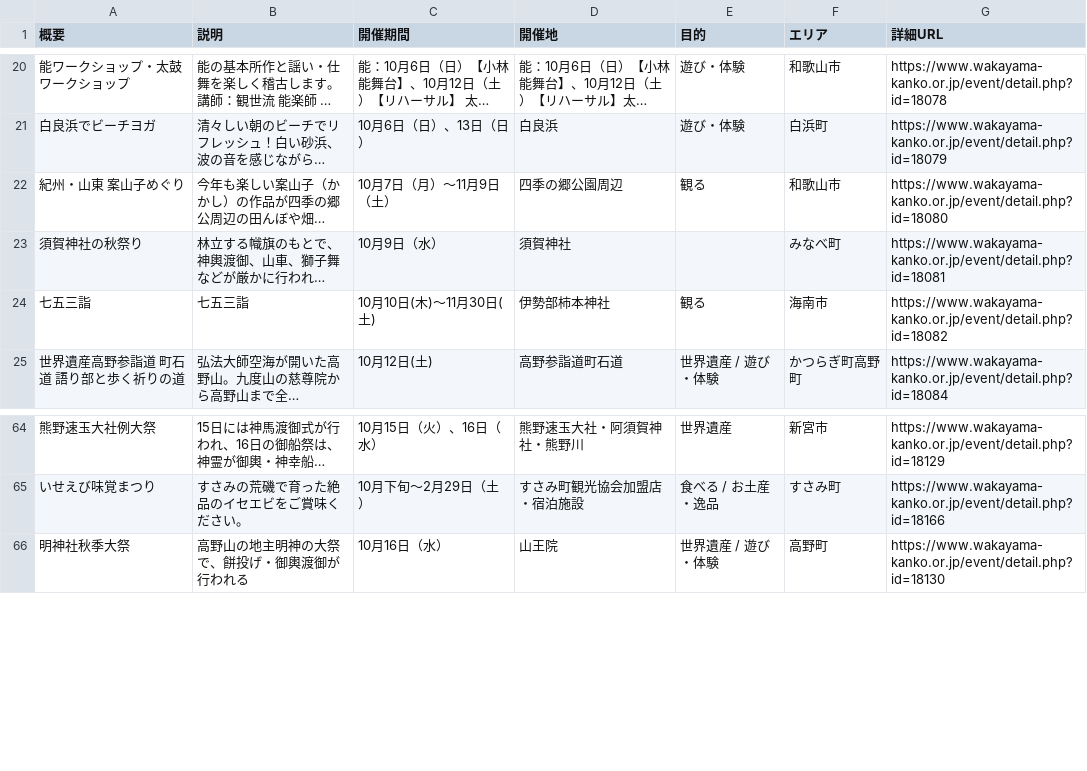
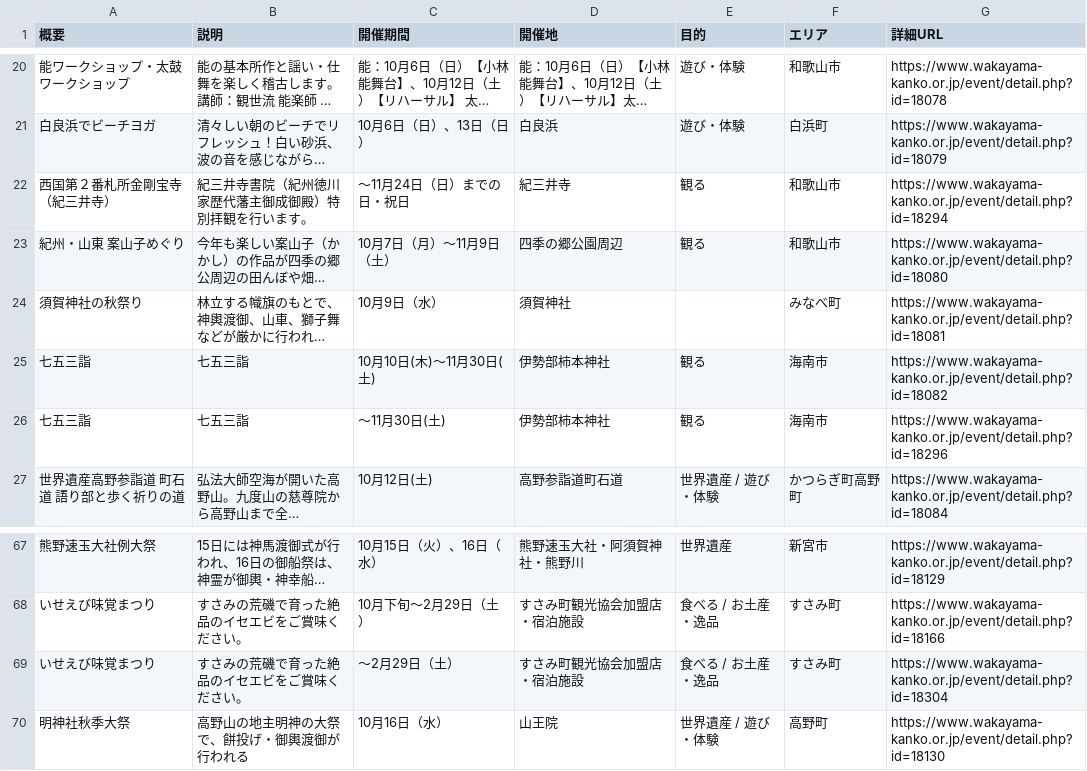
Before and after one commit to wakayama-pref-org/Tourism_information_event, a CSV file: csv/tourism_information_event.csv, drawn as a sheet; only a part is shown, gaps mark what is left out; long unchanged cells end in …; the diff covers the shown part only; the diff names each change by its address in the sheet, - before the commit and + after, or states it on an @@ line.

```diff
--- a/csv/tourism_information_event.csv
+++ b/csv/tourism_information_event.csv
+row 22: 西国第２番札所金剛宝寺（紀三井寺） | 紀三井寺書院（紀州徳川家歴代藩主御成御殿）特別拝観を行います。 | ～11月24日（日）までの日・祝日 | 紀三井寺 | 観る | 和歌山市 | https://www.wakayama-kanko.or.jp/event/detail.php?id=18294
+row 26: 七五三詣 | 七五三詣 | ～11月30日(土) | 伊勢部柿本神社 | 観る | 海南市 | https://www.wakayama-kanko.or.jp/event/detail.php?id=18296
+row 69: いせえび味覚まつり | すさみの荒磯で育った絶品のイセエビをご賞味ください。 | ～2月29日（土） | すさみ町観光協会加盟店・宿泊施設 | 食べる / お土産・逸品 | すさみ町 | https://www.wakayama-kanko.or.jp/event/detail.php?id=18304
```
Also changed, not shown: 11 added rows elsewhere in this file, 1 other file.
